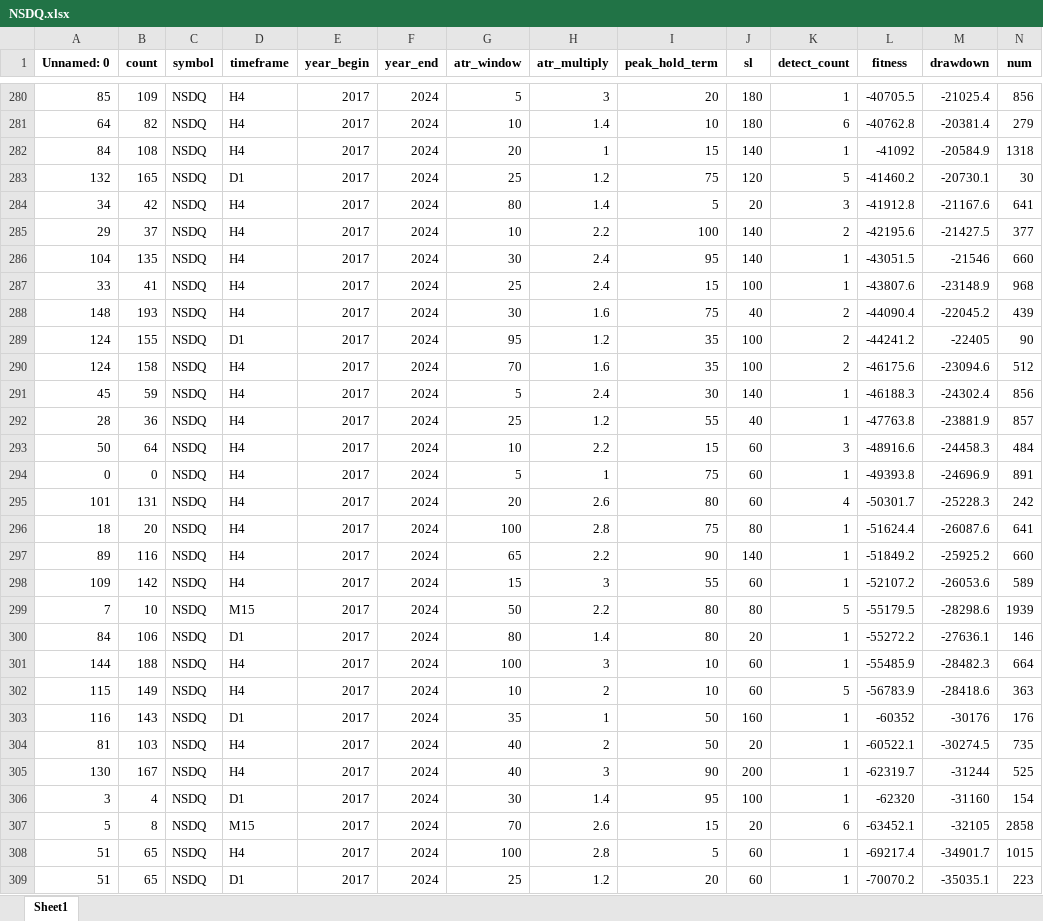
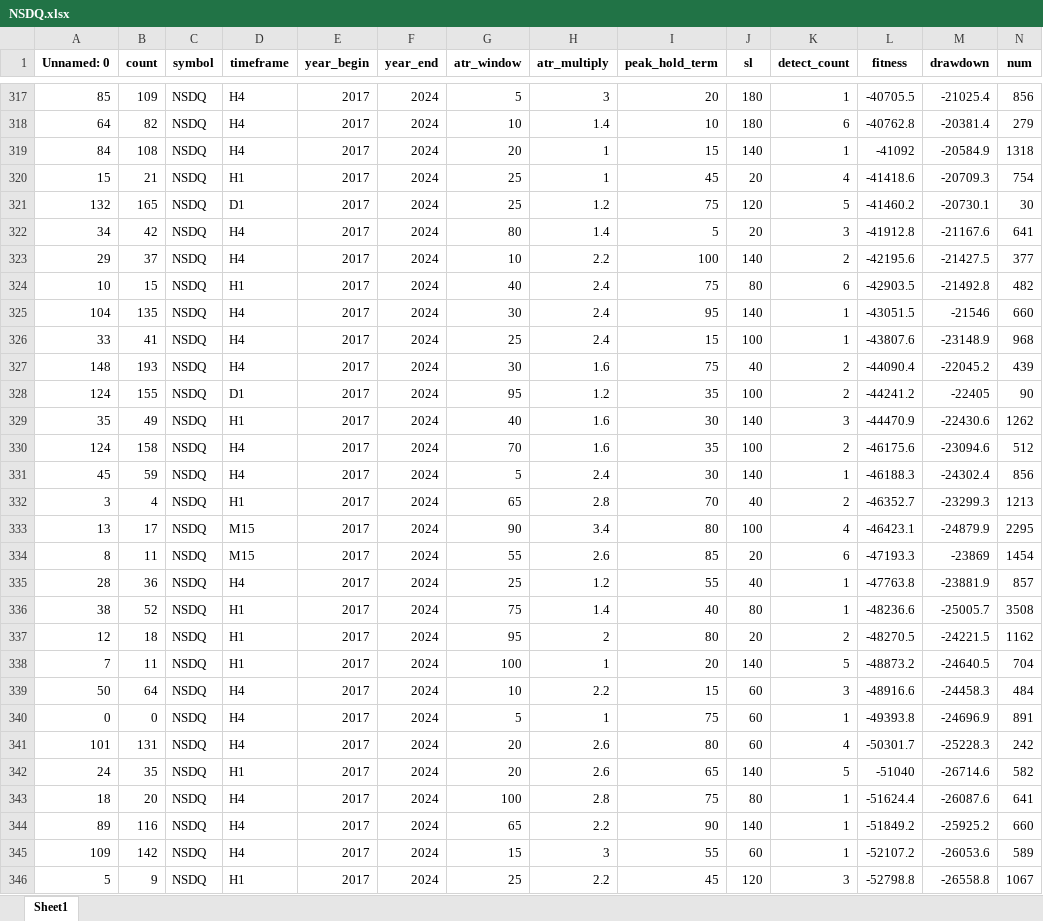
Before and after one commit to Trader-IKU/TradeBot, an Excel workbook: report/TrailATRf/NSDQ.xlsx, sheet Sheet1, drawn as a sheet; only a part is shown, gaps mark what is left out; the shorter side is filled out with more unchanged rows; values as stored, in another font and other column widths than the file's, no borders; rows hold the shown columns only; the diff covers the shown part only; the diff names each change by its address in the sheet, - before the commit and + after, or states it on an @@ line.

```diff
--- a/report/TrailATRf/NSDQ.xlsx (sheet Sheet1)
+++ b/report/TrailATRf/NSDQ.xlsx (sheet Sheet1)
+row 320: 15 | 21 | NSDQ | H1 | 2017 | 2024 | 25 | 1 | 45 | 20 | 4 | -41418.6 | -20709.3 | 754
+row 324: 10 | 15 | NSDQ | H1 | 2017 | 2024 | 40 | 2.4 | 75 | 80 | 6 | -42903.5 | -21492.8 | 482
+row 329: 35 | 49 | NSDQ | H1 | 2017 | 2024 | 40 | 1.6 | 30 | 140 | 3 | -44470.9 | -22430.6 | 1262
+row 332: 3 | 4 | NSDQ | H1 | 2017 | 2024 | 65 | 2.8 | 70 | 40 | 2 | -46352.7 | -23299.3 | 1213
+row 333: 13 | 17 | NSDQ | M15 | 2017 | 2024 | 90 | 3.4 | 80 | 100 | 4 | -46423.1 | -24879.9 | 2295
+row 334: 8 | 11 | NSDQ | M15 | 2017 | 2024 | 55 | 2.6 | 85 | 20 | 6 | -47193.3 | -23869 | 1454
+row 336: 38 | 52 | NSDQ | H1 | 2017 | 2024 | 75 | 1.4 | 40 | 80 | 1 | -48236.6 | -25005.7 | 3508
+row 337: 12 | 18 | NSDQ | H1 | 2017 | 2024 | 95 | 2 | 80 | 20 | 2 | -48270.5 | -24221.5 | 1162
+row 338: 7 | 11 | NSDQ | H1 | 2017 | 2024 | 100 | 1 | 20 | 140 | 5 | -48873.2 | -24640.5 | 704
+row 342: 24 | 35 | NSDQ | H1 | 2017 | 2024 | 20 | 2.6 | 65 | 140 | 5 | -51040 | -26714.6 | 582
+row 346: 5 | 9 | NSDQ | H1 | 2017 | 2024 | 25 | 2.2 | 45 | 120 | 3 | -52798.8 | -26558.8 | 1067
```
Also changed, not shown: 49 added rows elsewhere in this sheet, report/TrailATRf.xlsx, report/TrailATRf/CL.xlsx, 20 other files.
